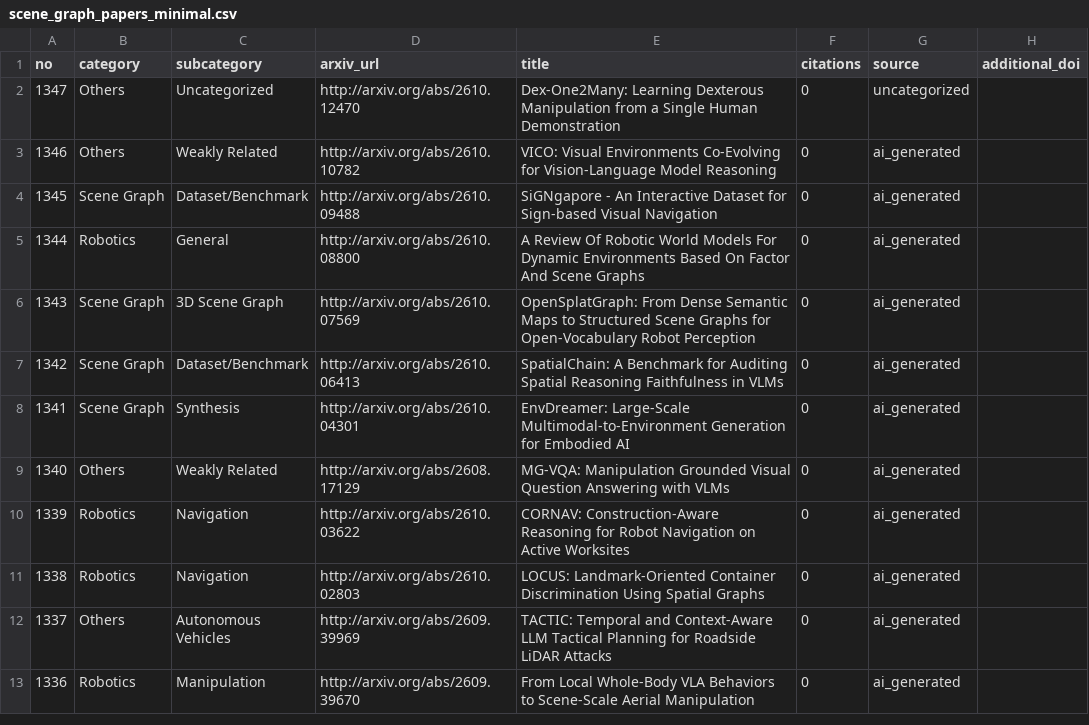
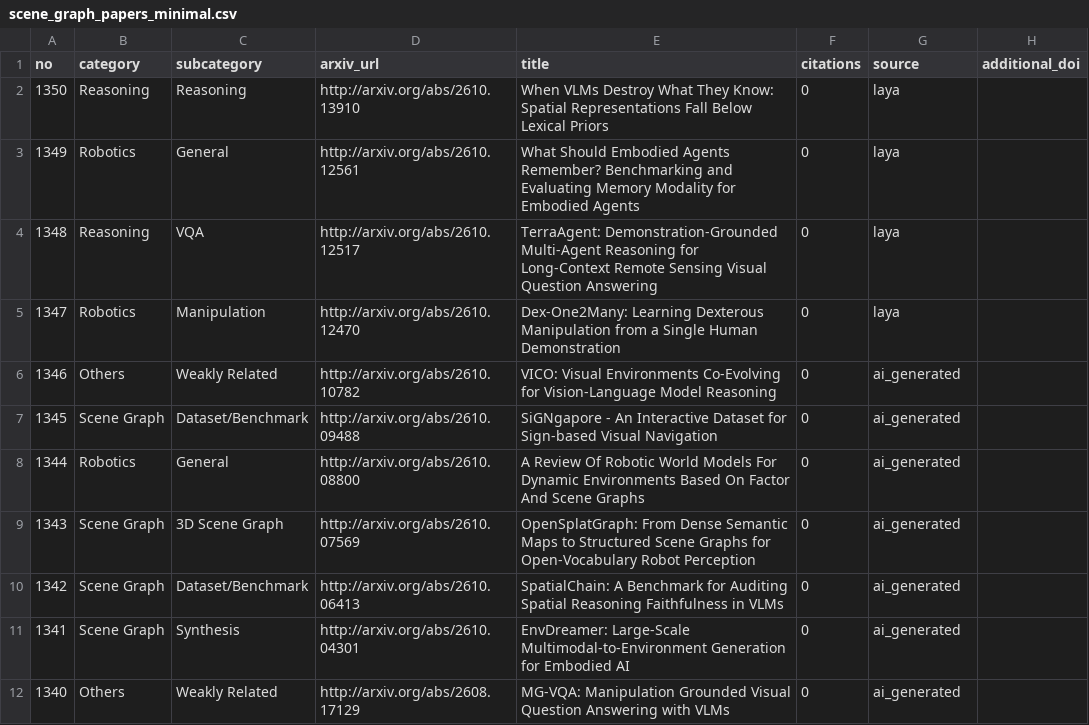
Before and after one commit to blu-y/all-scene-graph-papers, a CSV file: csvs/scene_graph_papers_minimal.csv, drawn as a sheet; only a part is shown; the shorter side is filled out with more unchanged rows.

```diff
--- a/csvs/scene_graph_papers_minimal.csv
+++ b/csvs/scene_graph_papers_minimal.csv
@@ -1,3 +1,6 @@
 no,category,subcategory,arxiv_url,title,citations,source,additional_doi
-1347,Others,Uncategorized,http://arxiv.org/abs/2610.12470 ,Dex-One2Many: Learning Dexterous Manipulation from a Single Human Demonstration,0,uncategorized,
+1350,Reasoning,Reasoning,http://arxiv.org/abs/2610.13910 ,When VLMs Destroy What They Know: Spatial Representations Fall Below Lexical Priors,0,laya,
+1349,Robotics,General,http://arxiv.org/abs/2610.12561 ,What Should Embodied Agents Remember? Benchmarking and Evaluating Memory Modality for Embodied Agents,0,laya,
+1348,Reasoning,VQA,http://arxiv.org/abs/2610.12517 ,TerraAgent: Demonstration-Grounded Multi-Agent Reasoning for Long-Context Remote Sensing Visual Question Answering,0,laya,
+1347,Robotics,Manipulation,http://arxiv.org/abs/2610.12470 ,Dex-One2Many: Learning Dexterous Manipulation from a Single Human Demonstration,0,laya,
 1346,Others,Weakly Related,http://arxiv.org/abs/2610.10782 ,VICO: Visual Environments Co-Evolving for Vision-Language Model Reasoning,0,ai_generated,
```
Also changed, not shown: 11 other files.
